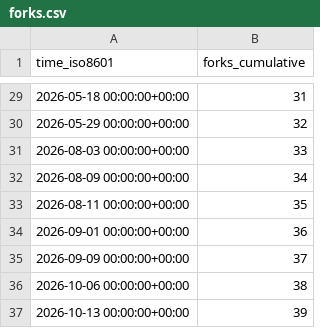
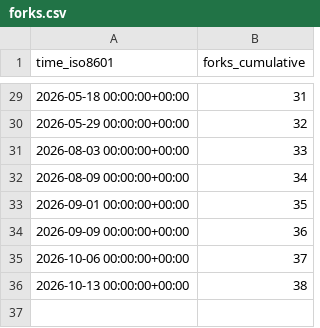
Before and after one commit to morganstanley/.github, a CSV file: morganstanley/MSML/ghrs-data/forks.csv, drawn as a sheet; only a part is shown, gaps mark what is left out.

```diff
--- a/morganstanley/MSML/ghrs-data/forks.csv
+++ b/morganstanley/MSML/ghrs-data/forks.csv
@@ -32,6 +32,5 @@ time_iso8601,forks_cumulative
 2026-08-09 00:00:00+00:00,34
-2026-08-11 00:00:00+00:00,35
-2026-09-01 00:00:00+00:00,36
-2026-09-09 00:00:00+00:00,37
-2026-10-06 00:00:00+00:00,38
-2026-10-13 00:00:00+00:00,39
+2026-09-01 00:00:00+00:00,35
+2026-09-09 00:00:00+00:00,36
+2026-10-06 00:00:00+00:00,37
+2026-10-13 00:00:00+00:00,38
```
Also changed, not shown: morganstanley/MSML/ghrs-data/stargazers.csv.
